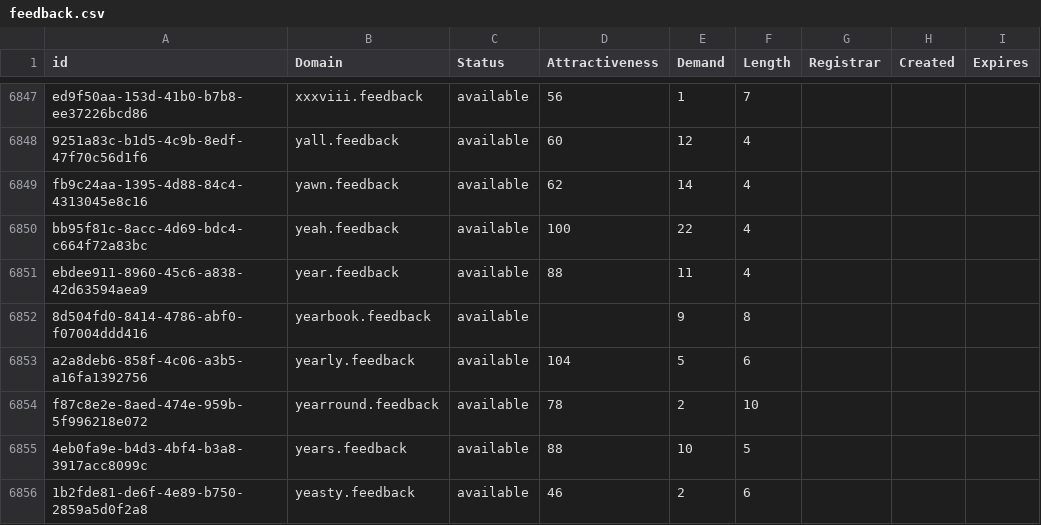
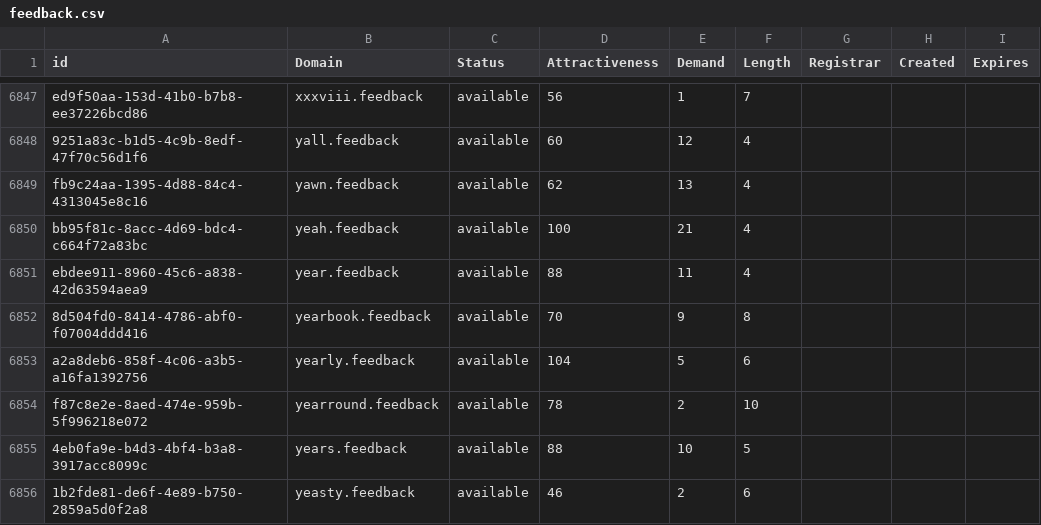
Before and after one commit to UniqueDomains/feedback-oneword-domains, a CSV file: feedback.csv, drawn as a sheet; only a part is shown, gaps mark what is left out; the diff covers the shown part only.

Commit message:
Domains update

```diff
--- a/feedback.csv
+++ b/feedback.csv
@@ -6848,6 +6848,6 @@ ed9f50aa-153d-41b0-b7b8-ee37226bcd86,xxxviii.feedback,available,56,1,7,,,
 9251a83c-b1d5-4c9b-8edf-47f70c56d1f6,yall.feedback,available,60,12,4,,,
-fb9c24aa-1395-4d88-84c4-4313045e8c16,yawn.feedback,available,62,14,4,,,
-bb95f81c-8acc-4d69-bdc4-c664f72a83bc,yeah.feedback,available,100,22,4,,,
+fb9c24aa-1395-4d88-84c4-4313045e8c16,yawn.feedback,available,62,13,4,,,
+bb95f81c-8acc-4d69-bdc4-c664f72a83bc,yeah.feedback,available,100,21,4,,,
 ebdee911-8960-45c6-a838-42d63594aea9,year.feedback,available,88,11,4,,,
-8d504fd0-8414-4786-abf0-f07004ddd416,yearbook.feedback,available,,9,8,,,
+8d504fd0-8414-4786-abf0-f07004ddd416,yearbook.feedback,available,70,9,8,,,
 a2a8deb6-858f-4c06-a3b5-a16fa1392756,yearly.feedback,available,104,5,6,,,
```
Also changed, not shown: 153 edited cells elsewhere in this file, 2 other files.
